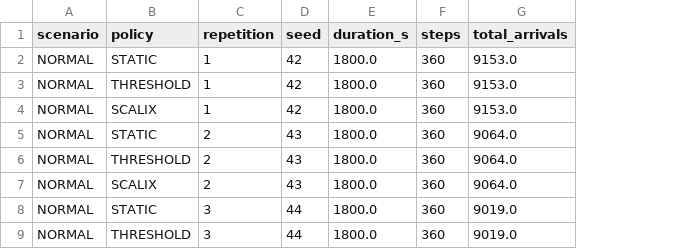
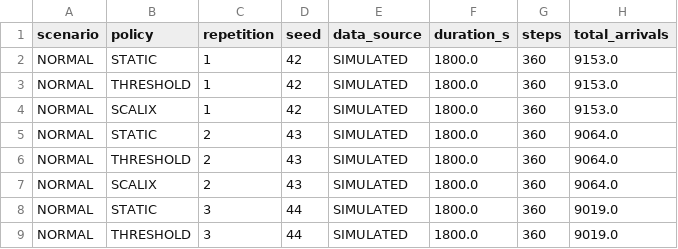
Before and after one commit to anwesha-dash746/Scalix, a CSV file: results/simulations/reference-seed42/summary.csv, drawn as a sheet; only a part is shown; the diff names each change by its address in the sheet, - before the commit and + after, or states it on an @@ line.

```diff
--- a/results/simulations/reference-seed42/summary.csv
+++ b/results/simulations/reference-seed42/summary.csv
+column E (data_source), rows 2-9: all SIMULATED
```
Also changed, not shown: 24 other files.
